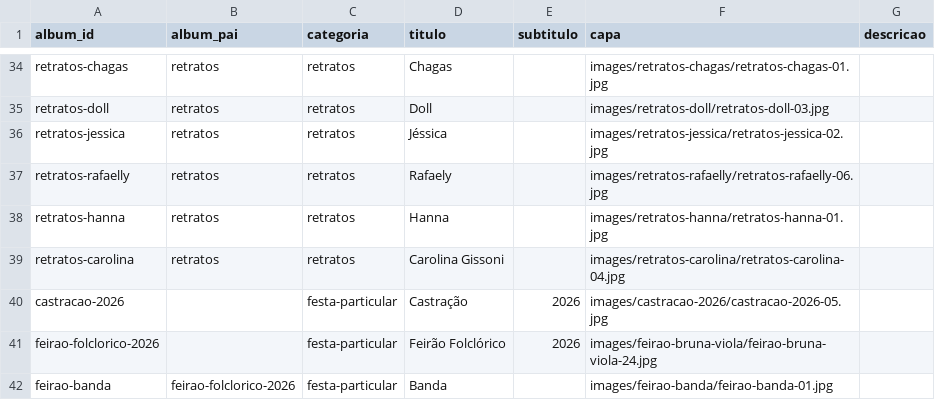
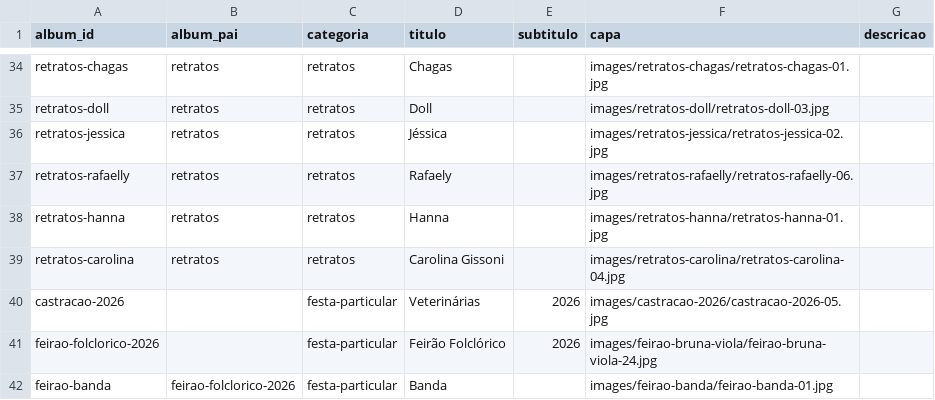
Before and after one commit to DiegoVBPinho/Site_de_Fotogrfia, a CSV file: csv/Albuns.csv, drawn as a sheet; only a part is shown, gaps mark what is left out.

```diff
--- a/csv/Albuns.csv
+++ b/csv/Albuns.csv
@@ -39,3 +39,3 @@ retratos-hanna,retratos,retratos,Hanna,,images/retratos-hanna/retratos-hanna-01.
 retratos-carolina,retratos,retratos,Carolina Gissoni,,images/retratos-carolina/retratos-carolina-04.jpg,
-castracao-2026,,festa-particular,Castração,2026,images/castracao-2026/castracao-2026-05.jpg,
+castracao-2026,,festa-particular,Veterinárias,2026,images/castracao-2026/castracao-2026-05.jpg,
 feirao-folclorico-2026,,festa-particular,Feirão Folclórico,2026,images/feirao-bruna-viola/feirao-bruna-viola-24.jpg,
```
Also changed, not shown: csv/Fotos.csv, 3 other files.
